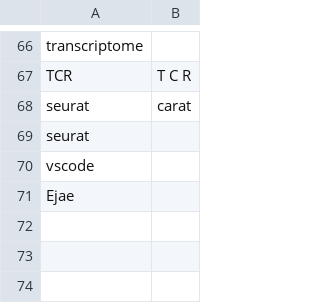
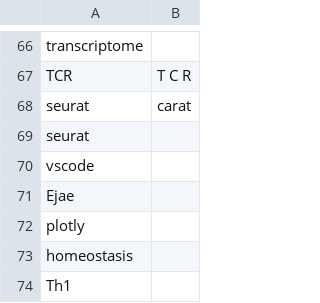
Before and after one commit to talonhub/community, a CSV file: settings/additional_words.csv, drawn as a sheet; only a part is shown, gaps mark what is left out.

```diff
--- a/settings/additional_words.csv
+++ b/settings/additional_words.csv
@@ -71 +71,4 @@ vscode
 Ejae
+plotly
+homeostasis
+Th1
```
Also changed, not shown: settings/system_paths.csv, 3 other files.
